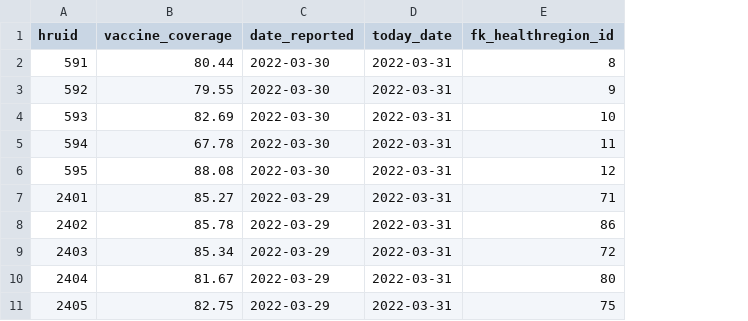
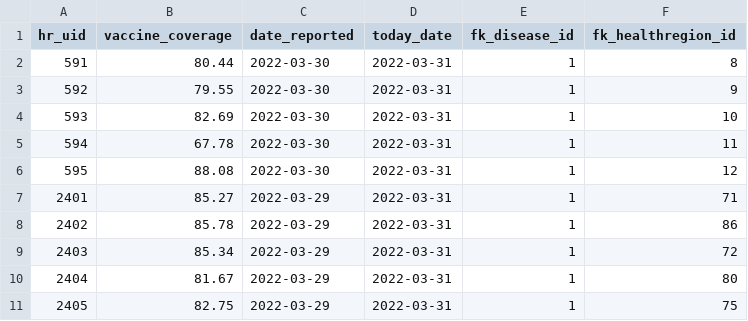
Before and after one commit to adamsimonini/covid-trends-backend, a CSV file: data/csv/HR_Vaccination.csv, drawn as a sheet; only a part is shown; the diff names each change by its address in the sheet, - before the commit and + after, or states it on an @@ line.

```diff
--- a/data/csv/HR_Vaccination.csv
+++ b/data/csv/HR_Vaccination.csv
+column E (fk_disease_id), rows 2-11: all 1
-A1: hruid
+A1: hr_uid
```
Also changed, not shown: data/csv/Fluwatchers.csv, 10 other files.
